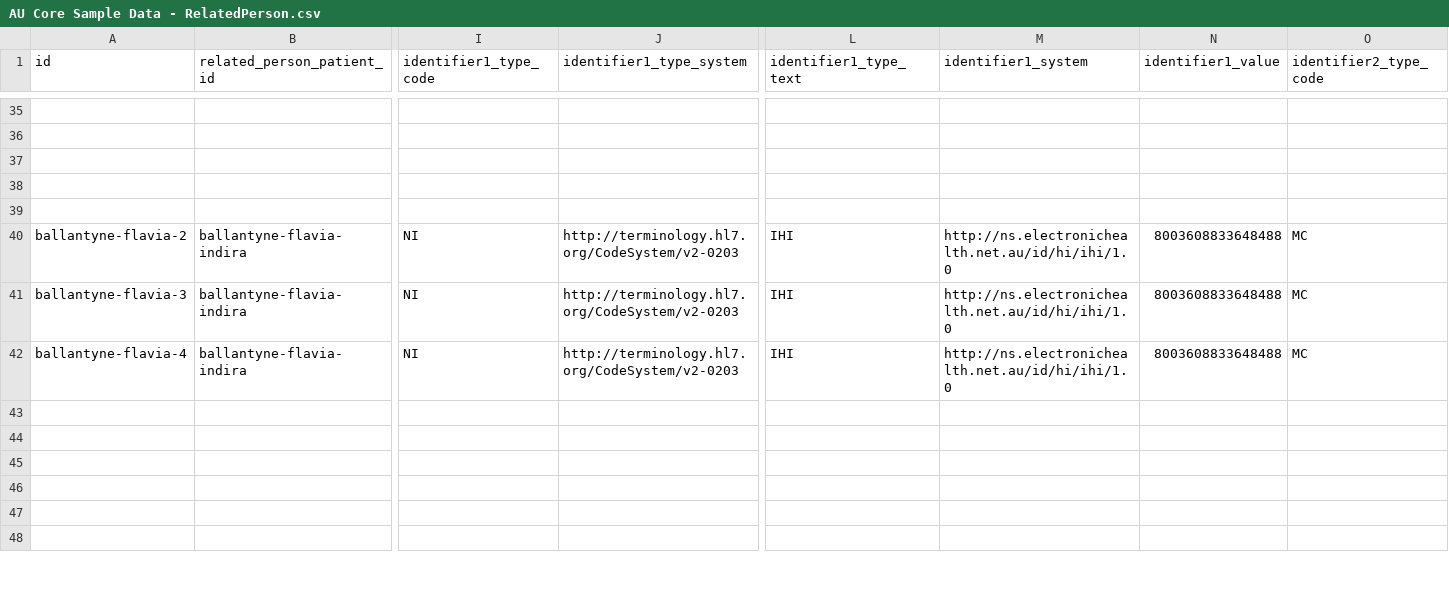
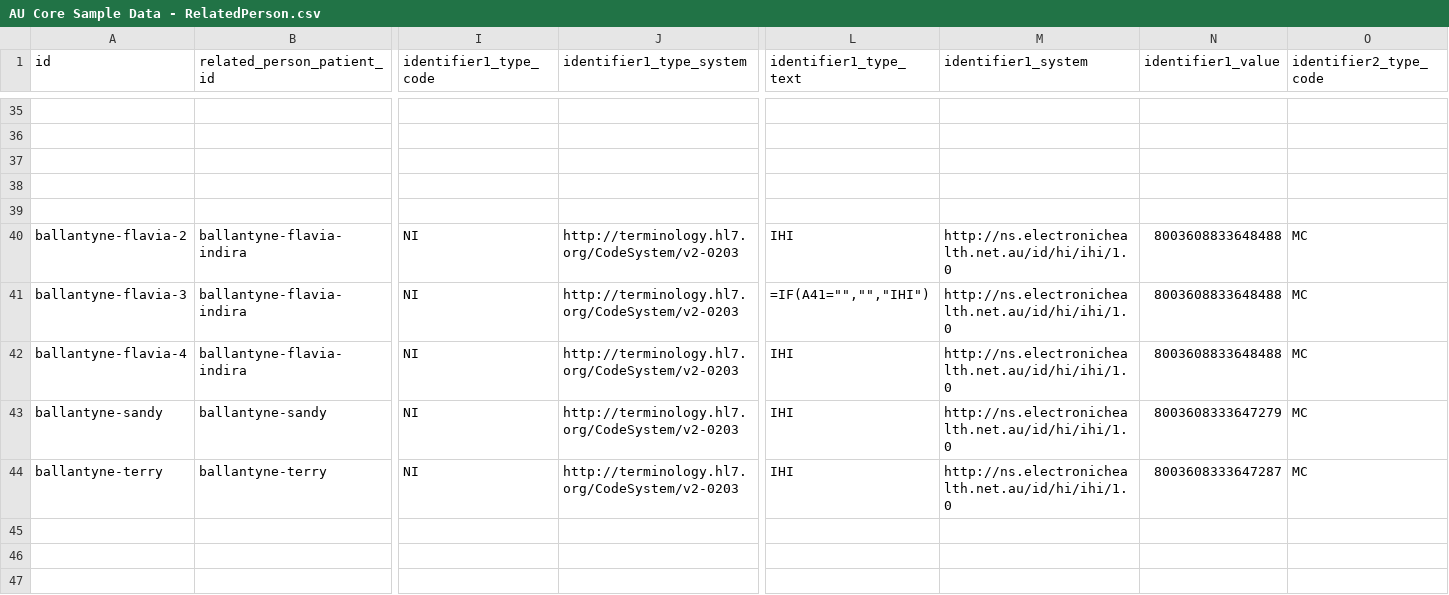
Before and after one commit to hl7au/au-fhir-test-data-utils, a CSV file: testdata-csv/AU Core Sample Data - RelatedPerson.csv, drawn as a sheet; only a part is shown, gaps mark what is left out; the shorter side is filled out with more unchanged rows; rows hold the shown columns only; the diff names each change by its address in the sheet, - before the commit and + after, or states it on an @@ line.

Commit message:
Merge pull request #127 from hl7au/generate-relatedperson
Add RelatedPersons with sibling relationship to CSV

```diff
--- a/testdata-csv/AU Core Sample Data - RelatedPerson.csv
+++ b/testdata-csv/AU Core Sample Data - RelatedPerson.csv
-L41 (identifier1_type_text): IHI
+L41 (identifier1_type_text): =IF(A41="","","IHI")
-row 43: (empty)
+row 43: ballantyne-sandy | ballantyne-sandy | NI | http://terminology.hl7.org/CodeSystem/v2-0203 | IHI | http://ns.electronichealth.net.au/id/hi/ihi/1.0 | 8003608333647279 | MC
-row 44: (empty)
+row 44: ballantyne-terry | ballantyne-terry | NI | http://terminology.hl7.org/CodeSystem/v2-0203 | IHI | http://ns.electronichealth.net.au/id/hi/ihi/1.0 | 8003608333647287 | MC
```
